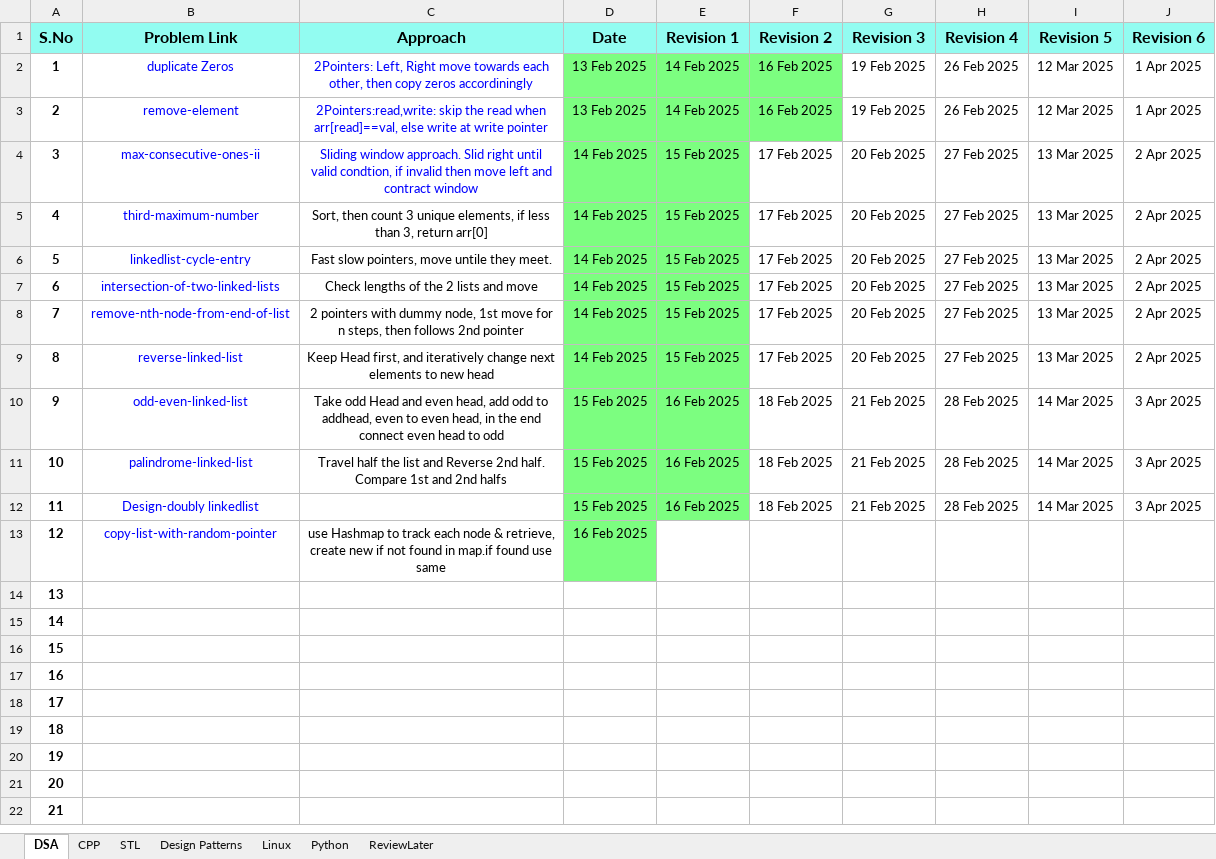
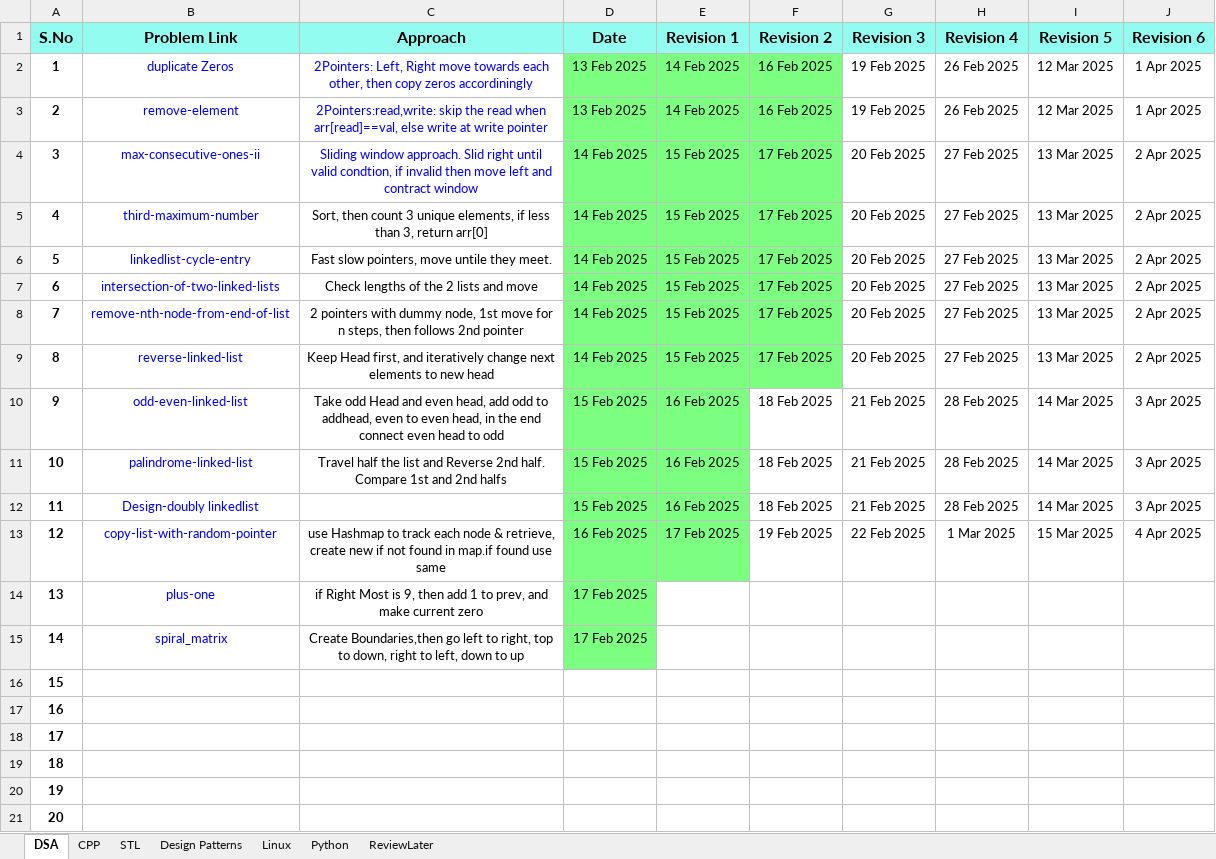
Before and after one commit to muthinenisravan/DSA, an Excel workbook: DSA_Rev.xlsx, sheet DSA, drawn as a sheet; only a part is shown; the shorter side is filled out with more unchanged rows; values as stored, in another font and other column widths than the file's, no borders; the diff names each change by its address in the sheet, - before the commit and + after, or states it on an @@ line.

Commit message:
Add LC Rev sheet

```diff
--- a/DSA_Rev.xlsx (sheet DSA)
+++ b/DSA_Rev.xlsx (sheet DSA)
-F4:F9 fill: none
+F4:F9 fill: #7CFE80
-E13 (Revision 1): (empty)
+E13 (Revision 1): 17 Feb 2025
-E13 fill: none
+E13 fill: #7CFE80
-F13 (Revision 2): (empty)
+F13 (Revision 2): 19 Feb 2025
-G13 (Revision 3): (empty)
+G13 (Revision 3): 22 Feb 2025
-H13 (Revision 4): (empty)
+H13 (Revision 4): 1 Mar 2025
-I13 (Revision 5): (empty)
+I13 (Revision 5): 15 Mar 2025
-J13 (Revision 6): (empty)
+J13 (Revision 6): 4 Apr 2025
-B14 (Problem Link): (empty)
+B14 (Problem Link): plus-one
-C14 (Approach): (empty)
+C14 (Approach): if Right Most is 9, then add 1 to prev, and make current zero
-D14:D15 (Date): (empty)
+D14:D15 (Date): 17 Feb 2025
-D14:D15 fill: none
+D14:D15 fill: #7CFE80
-B15 (Problem Link): (empty)
+B15 (Problem Link): spiral_matrix
-C15 (Approach): (empty)
+C15 (Approach): Create Boundaries,then go left to right, top to down, right to left, down to up
```
Also changed, not shown: 6 other files.
